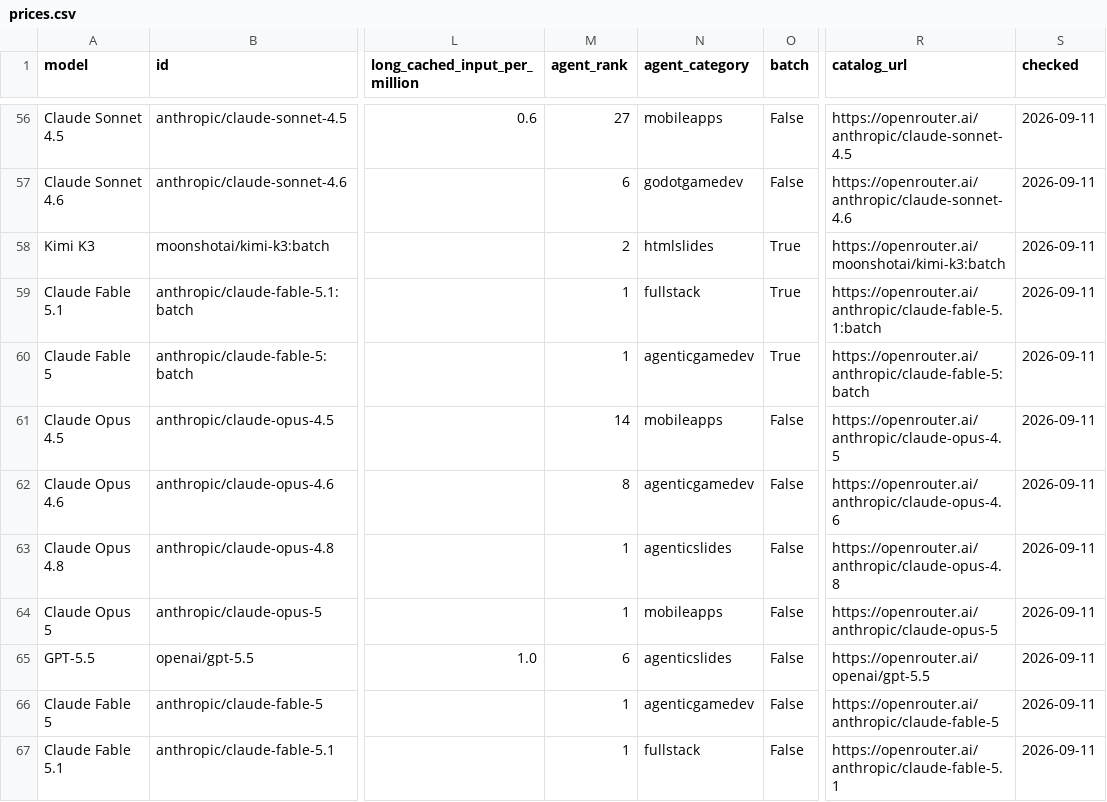
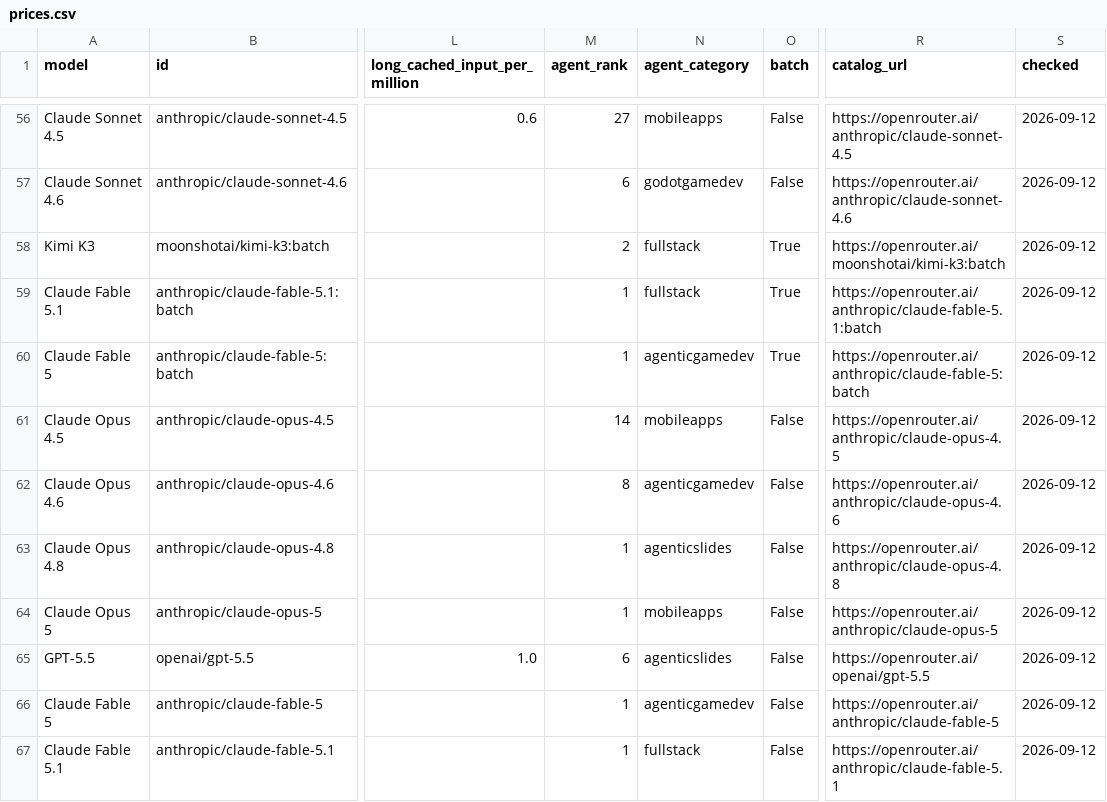
Before and after one commit to xyzs996/llm-api-pricing, a CSV file: data/prices.csv, drawn as a sheet; only a part is shown, gaps mark what is left out; the diff covers the shown part only; the diff names each change by its address in the sheet, - before the commit and + after, or states it on an @@ line.

Commit message:
56 field notes on AI coding agents — +0 ~22 -0 files

```diff
--- a/data/prices.csv
+++ b/data/prices.csv
-S56:S67 (checked): 2026-09-11
+S56:S67 (checked): 2026-09-12
-N58 (agent_category): htmlslides
+N58 (agent_category): fullstack
```
Also changed, not shown: 2 added rows, 2 removed rows and 66 edited cells elsewhere in this file, prices.csv, 20 other files.
